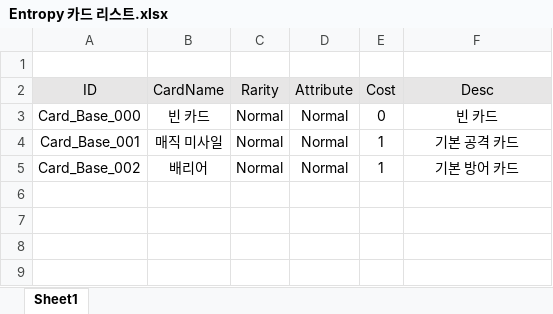
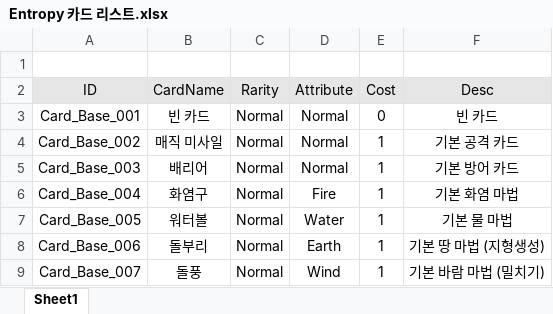
Before and after one commit to CrograNM/Project_Entropy, an Excel workbook: _Docs/기획/Entropy 카드 리스트.xlsx, sheet Sheet1, drawn as a sheet; values as stored, in another font and other column widths than the file's, no borders; the diff names each change by its address in the sheet, - before the commit and + after, or states it on an @@ line.

```diff
--- a/_Docs/기획/Entropy 카드 리스트.xlsx (sheet Sheet1)
+++ b/_Docs/기획/Entropy 카드 리스트.xlsx (sheet Sheet1)
-A3 (ID): Card_Base_000
+A3 (ID): Card_Base_001
-A4 (ID): Card_Base_001
+A4 (ID): Card_Base_002
-A5 (ID): Card_Base_002
+A5 (ID): Card_Base_003
+row 6: Card_Base_004 | 화염구 | Normal | Fire | 1 | 기본 화염 마법
+row 7: Card_Base_005 | 워터볼 | Normal | Water | 1 | 기본 물 마법
+row 8: Card_Base_006 | 돌부리 | Normal | Earth | 1 | 기본 땅 마법 (지형생성)
+row 9: Card_Base_007 | 돌풍 | Normal | Wind | 1 | 기본 바람 마법 (밀치기)
```
Also changed, not shown: 1 other file.
